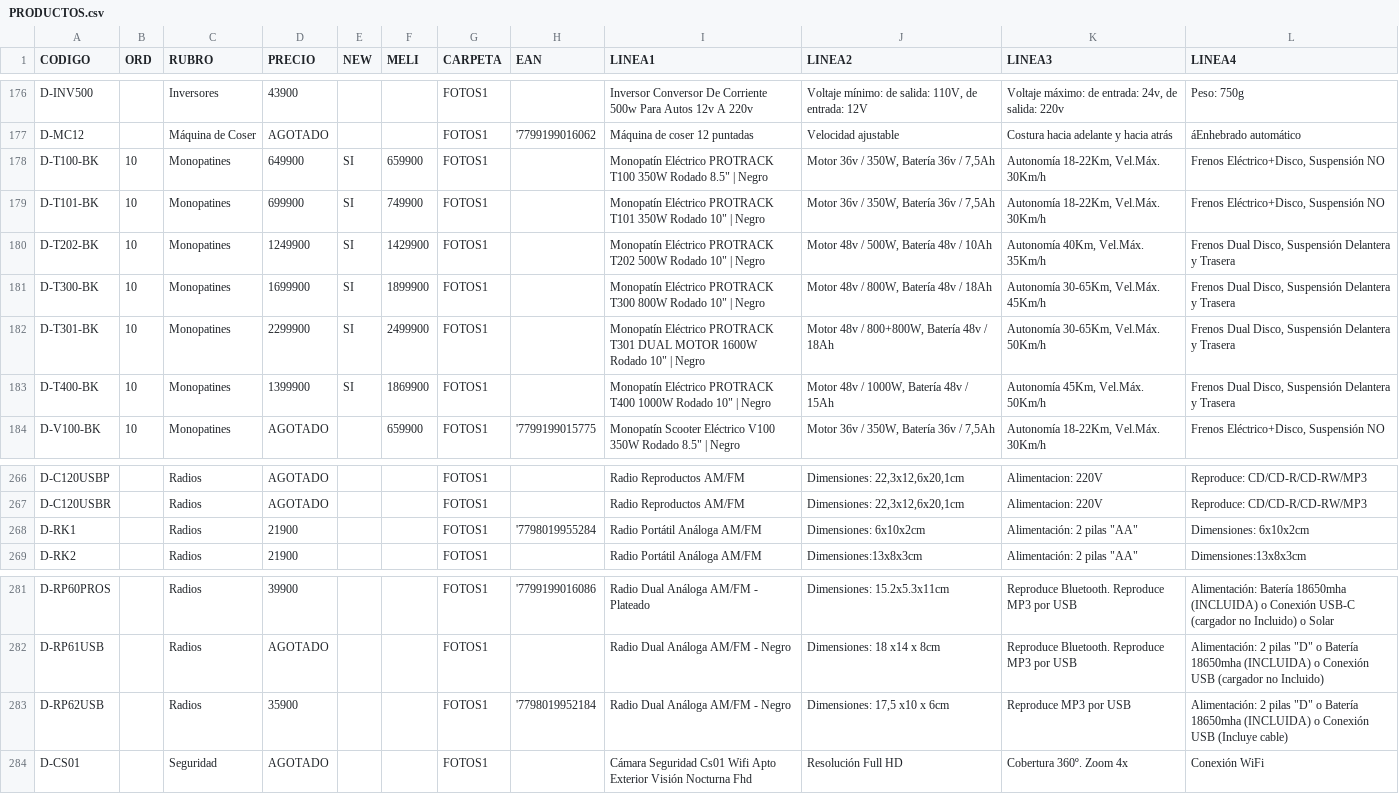
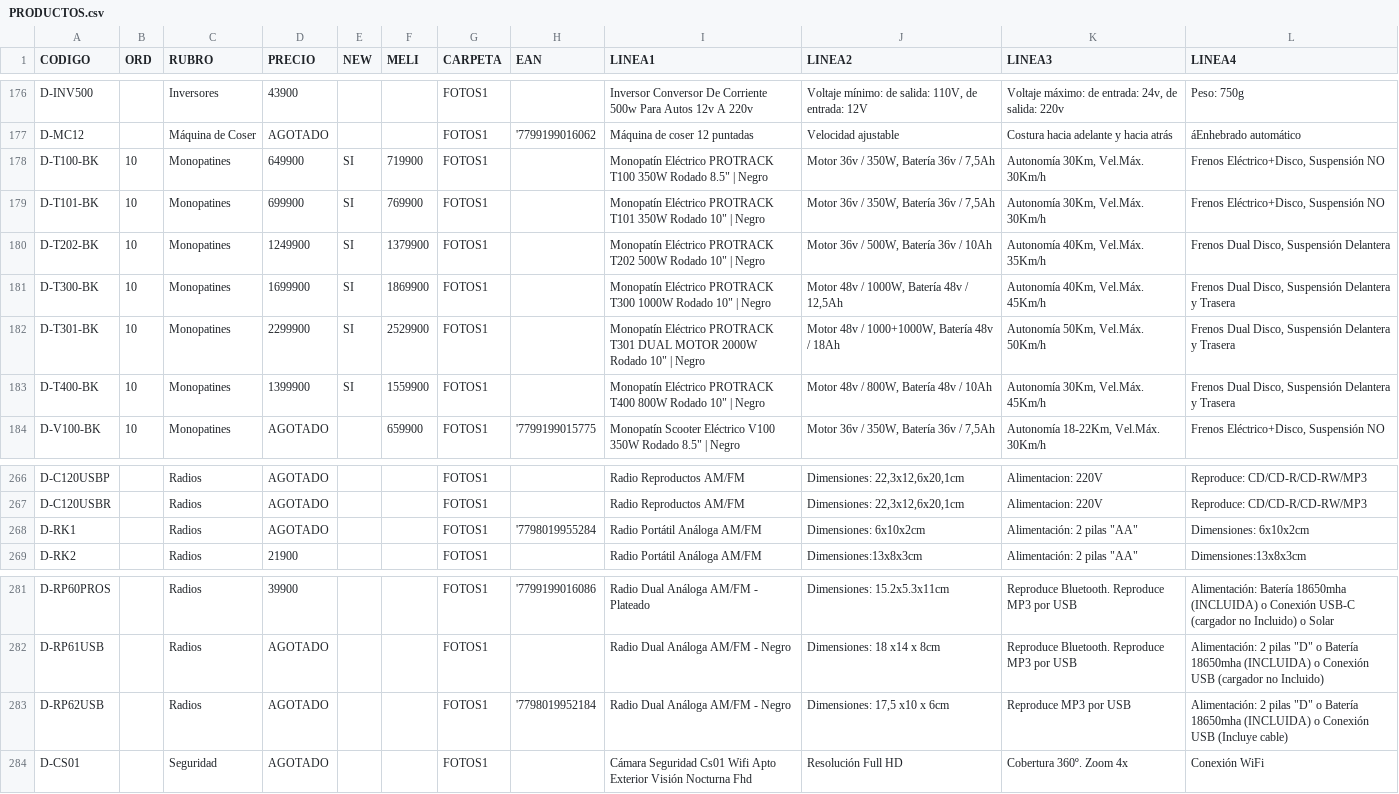
Before and after one commit to DaihatsuHub/CATALOGO-GENERAL, a CSV file: PRODUCTOS.csv, drawn as a sheet; only a part is shown, gaps mark what is left out.

Commit message:
Add files via upload

```diff
--- a/PRODUCTOS.csv
+++ b/PRODUCTOS.csv
@@ -177,8 +177,8 @@ D-INV500;;Inversores;43900;;;FOTOS1;;Inversor Conversor De Corriente 500w Para A
 D-MC12;;Máquina de Coser;AGOTADO;;;FOTOS1;'7799199016062;Máquina de coser 12 puntadas;Velocidad ajustable;Costura hacia adelante y hacia atrás;áEnhebrado automático
-D-T100-BK;10;Monopatines;649900;SI;659900;FOTOS1;;"Monopatín Eléctrico PROTRACK T100 350W Rodado 8.5"" | Negro";Motor 36v / 350W, Batería 36v / 7,5Ah;Autonomía 18-22Km, Vel.Máx. 30Km/h;Frenos Eléctrico+Disco, Suspensión NO
-D-T101-BK;10;Monopatines;699900;SI;749900;FOTOS1;;"Monopatín Eléctrico PROTRACK T101 350W Rodado 10"" | Negro";Motor 36v / 350W, Batería 36v / 7,5Ah;Autonomía 18-22Km, Vel.Máx. 30Km/h;Frenos Eléctrico+Disco, Suspensión NO
-D-T202-BK;10;Monopatines;1249900;SI;1429900;FOTOS1;;"Monopatín Eléctrico PROTRACK T202 500W Rodado 10"" | Negro";Motor 48v / 500W, Batería 48v / 10Ah;Autonomía 40Km, Vel.Máx. 35Km/h;Frenos Dual Disco, Suspensión Delantera y Trasera
-D-T300-BK;10;Monopatines;1699900;SI;1899900;FOTOS1;;"Monopatín Eléctrico PROTRACK T300 800W Rodado 10"" | Negro";Motor 48v / 800W, Batería 48v / 18Ah;Autonomía 30-65Km, Vel.Máx. 45Km/h;Frenos Dual Disco, Suspensión Delantera y Trasera
-D-T301-BK;10;Monopatines;2299900;SI;2499900;FOTOS1;;"Monopatín Eléctrico PROTRACK T301 DUAL MOTOR 1600W Rodado 10"" | Negro";Motor 48v / 800+800W, Batería 48v / 18Ah;Autonomía 30-65Km, Vel.Máx. 50Km/h;Frenos Dual Disco, Suspensión Delantera y Trasera
-D-T400-BK;10;Monopatines;1399900;SI;1869900;FOTOS1;;"Monopatín Eléctrico PROTRACK T400 1000W Rodado 10"" | Negro";Motor 48v / 1000W, Batería 48v / 15Ah;Autonomía 45Km, Vel.Máx. 50Km/h;Frenos Dual Disco, Suspensión Delantera y Trasera
+D-T100-BK;10;Monopatines;649900;SI;719900;FOTOS1;;"Monopatín Eléctrico PROTRACK T100 350W Rodado 8.5"" | Negro";Motor 36v / 350W, Batería 36v / 7,5Ah;Autonomía 30Km, Vel.Máx. 30Km/h;Frenos Eléctrico+Disco, Suspensión NO
+D-T101-BK;10;Monopatines;699900;SI;769900;FOTOS1;;"Monopatín Eléctrico PROTRACK T101 350W Rodado 10"" | Negro";Motor 36v / 350W, Batería 36v / 7,5Ah;Autonomía 30Km, Vel.Máx. 30Km/h;Frenos Eléctrico+Disco, Suspensión NO
+D-T202-BK;10;Monopatines;1249900;SI;1379900;FOTOS1;;"Monopatín Eléctrico PROTRACK T202 500W Rodado 10"" | Negro";Motor 36v / 500W, Batería 36v / 10Ah;Autonomía 40Km, Vel.Máx. 35Km/h;Frenos Dual Disco, Suspensión Delantera
+D-T300-BK;10;Monopatines;1699900;SI;1869900;FOTOS1;;"Monopatín Eléctrico PROTRACK T300 1000W Rodado 10"" | Negro";Motor 48v / 1000W, Batería 48v / 12,5Ah;Autonomía 40Km, Vel.Máx. 45Km/h;Frenos Dual Disco, Suspensión Delantera y Trasera
+D-T301-BK;10;Monopatines;2299900;SI;2529900;FOTOS1;;"Monopatín Eléctrico PROTRACK T301 DUAL MOTOR 2000W Rodado 10"" | Negro";Motor 48v / 1000+1000W, Batería 48v / 18Ah;Autonomía 50Km, Vel.Máx. 50Km/h;Frenos Dual Disco, Suspensión Delantera y Trasera
+D-T400-BK;10;Monopatines;1399900;SI;1559900;FOTOS1;;"Monopatín Eléctrico PROTRACK T400 800W Rodado 10"" | Negro";Motor 48v / 800W, Batería 48v / 10Ah;Autonomía 30Km, Vel.Máx. 45Km/h;Frenos Dual Disco, Suspensión Delantera y Trasera
 D-V100-BK;10;Monopatines;AGOTADO;;659900;FOTOS1;'7799199015775;"Monopatín Scooter Eléctrico V100 350W Rodado 8.5"" | Negro";Motor 36v / 350W, Batería 36v / 7,5Ah;Autonomía 18-22Km, Vel.Máx. 30Km/h;Frenos Eléctrico+Disco, Suspensión NO
@@ -267,3 +267,3 @@ D-C120USBP;;Radios;AGOTADO;;;FOTOS1;;Radio Reproductos AM/FM;Dimensiones: 22,3x1
 D-C120USBR;;Radios;AGOTADO;;;FOTOS1;;Radio Reproductos AM/FM;Dimensiones: 22,3x12,6x20,1cm;Alimentacion: 220V;Reproduce: CD/CD-R/CD-RW/MP3
-D-RK1;;Radios;21900;;;FOTOS1;'7798019955284;Radio Portátil Análoga AM/FM;Dimensiones: 6x10x2cm;"Alimentación:  2 pilas ""AA""";Dimensiones: 6x10x2cm
+D-RK1;;Radios;AGOTADO;;;FOTOS1;'7798019955284;Radio Portátil Análoga AM/FM;Dimensiones: 6x10x2cm;"Alimentación:  2 pilas ""AA""";Dimensiones: 6x10x2cm
 D-RK2;;Radios;21900;;;FOTOS1;;Radio Portátil Análoga AM/FM;Dimensiones:13x8x3cm;"Alimentación:  2 pilas ""AA""";Dimensiones:13x8x3cm
@@ -282,3 +282,3 @@ D-RP60PROS;;Radios;39900;;;FOTOS1;'7799199016086;Radio Dual Análoga AM/FM - Pla
 D-RP61USB;;Radios;AGOTADO;;;FOTOS1;;Radio Dual Análoga AM/FM - Negro;Dimensiones: 18 x14 x 8cm;Reproduce Bluetooth. Reproduce MP3 por USB;"Alimentación:  2 pilas ""D"" o Batería 18650mha (INCLUIDA) o Conexión USB (cargador no Incluido) "
-D-RP62USB;;Radios;35900;;;FOTOS1;'7798019952184;Radio Dual Análoga AM/FM - Negro;Dimensiones: 17,5 x10 x 6cm;Reproduce MP3 por USB;"Alimentación:  2 pilas ""D"" o Batería 18650mha (INCLUIDA) o Conexión USB (Incluye cable) "
+D-RP62USB;;Radios;AGOTADO;;;FOTOS1;'7798019952184;Radio Dual Análoga AM/FM - Negro;Dimensiones: 17,5 x10 x 6cm;Reproduce MP3 por USB;"Alimentación:  2 pilas ""D"" o Batería 18650mha (INCLUIDA) o Conexión USB (Incluye cable) "
 D-CS01;;Seguridad;AGOTADO;;;FOTOS1;;Cámara Seguridad Cs01 Wifi Apto Exterior Visión Nocturna Fhd;Resolución Full HD;Cobertura 360º. Zoom 4x;Conexión WiFi
```
